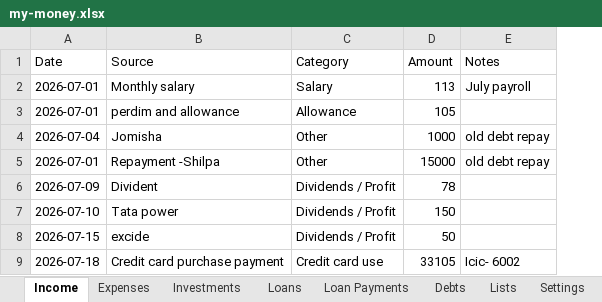
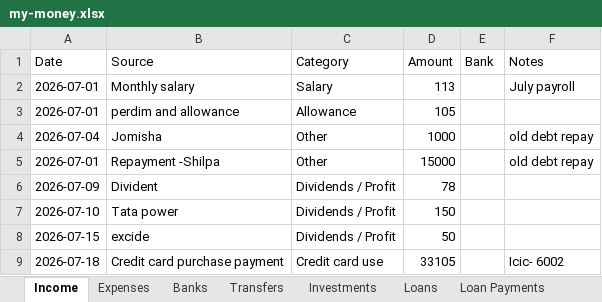
Before and after one commit to SanjoPoly/MyLedger, an Excel workbook: my-money.xlsx, sheet Income, drawn as a sheet; values as stored, in another font and other column widths than the file's, no borders; the diff names each change by its address in the sheet, - before the commit and + after, or states it on an @@ line.

```diff
--- a/my-money.xlsx (sheet Income)
+++ b/my-money.xlsx (sheet Income)
+sheet tab: Banks
+sheet tab: Transfers
+column E (Bank), empty
```
Also changed, not shown: sheet Expenses.
